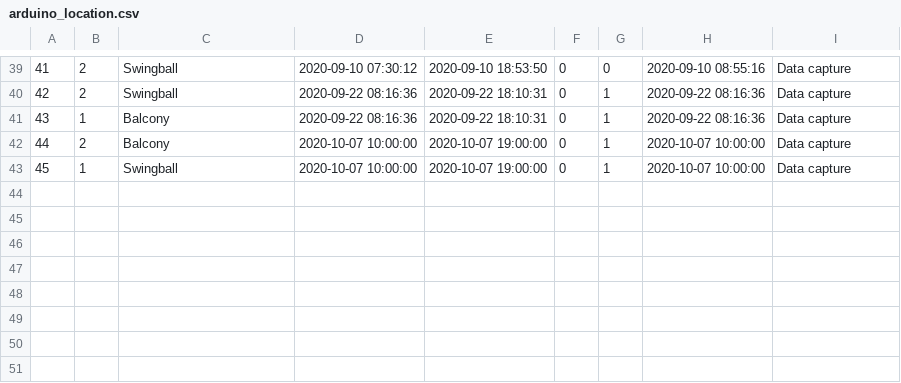
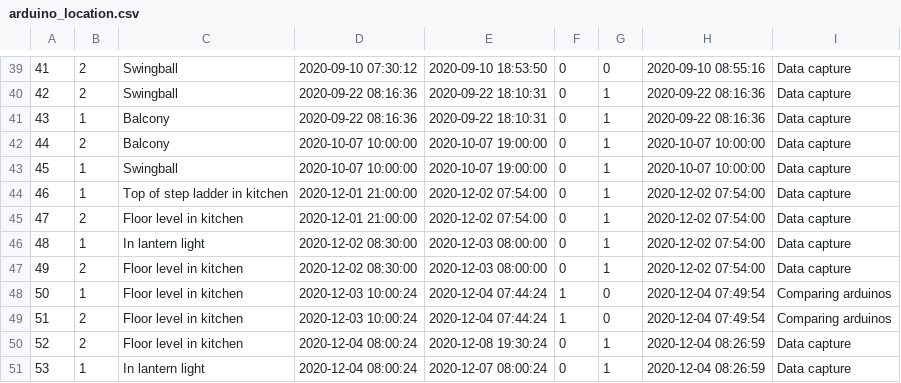
Before and after one commit to zmek/vegbot, a CSV file: arduino/data-raw/webfaction/arduino_location.csv, drawn as a sheet; only a part is shown, gaps mark what is left out; the diff names each change by its address in the sheet, - before the commit and + after, or states it on an @@ line.

```diff
--- a/arduino/data-raw/webfaction/arduino_location.csv
+++ b/arduino/data-raw/webfaction/arduino_location.csv
+row 44: 46 | 1 | Top of step ladder in kitchen | 2020-12-01 21:00:00 | 2020-12-02 07:54:00 | 0 | 1 | 2020-12-02 07:54:00 | Data capture
+row 45: 47 | 2 | Floor level in kitchen | 2020-12-01 21:00:00 | 2020-12-02 07:54:00 | 0 | 1 | 2020-12-02 07:54:00 | Data capture
+row 46: 48 | 1 | In lantern light | 2020-12-02 08:30:00 | 2020-12-03 08:00:00 | 0 | 1 | 2020-12-02 07:54:00 | Data capture
+row 47: 49 | 2 | Floor level in kitchen | 2020-12-02 08:30:00 | 2020-12-03 08:00:00 | 0 | 1 | 2020-12-02 07:54:00 | Data capture
+row 48: 50 | 1 | Floor level in kitchen | 2020-12-03 10:00:24 | 2020-12-04 07:44:24 | 1 | 0 | 2020-12-04 07:49:54 | Comparing arduinos
+row 49: 51 | 2 | Floor level in kitchen | 2020-12-03 10:00:24 | 2020-12-04 07:44:24 | 1 | 0 | 2020-12-04 07:49:54 | Comparing arduinos
+row 50: 52 | 2 | Floor level in kitchen | 2020-12-04 08:00:24 | 2020-12-08 19:30:24 | 0 | 1 | 2020-12-04 08:26:59 | Data capture
+row 51: 53 | 1 | In lantern light | 2020-12-04 08:00:24 | 2020-12-07 08:00:24 | 0 | 1 | 2020-12-04 08:26:59 | Data capture
```
Also changed, not shown: 13 other files.
